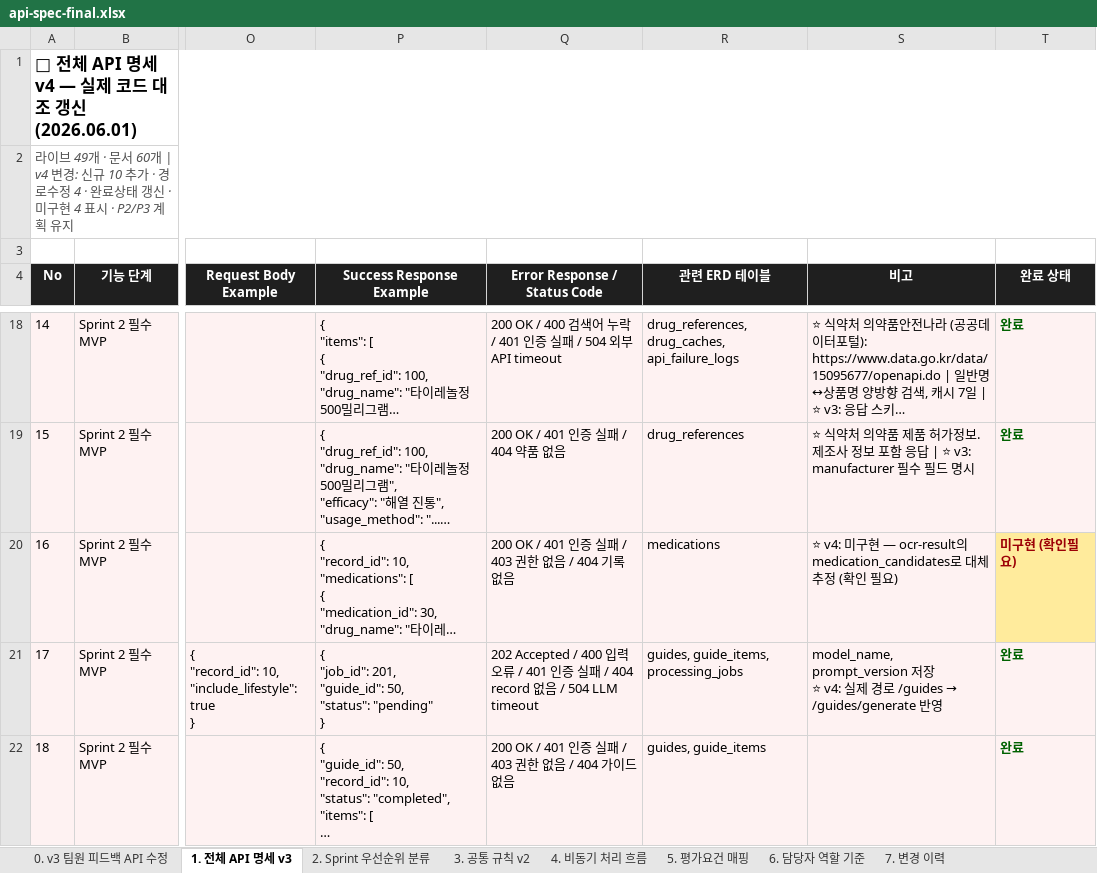
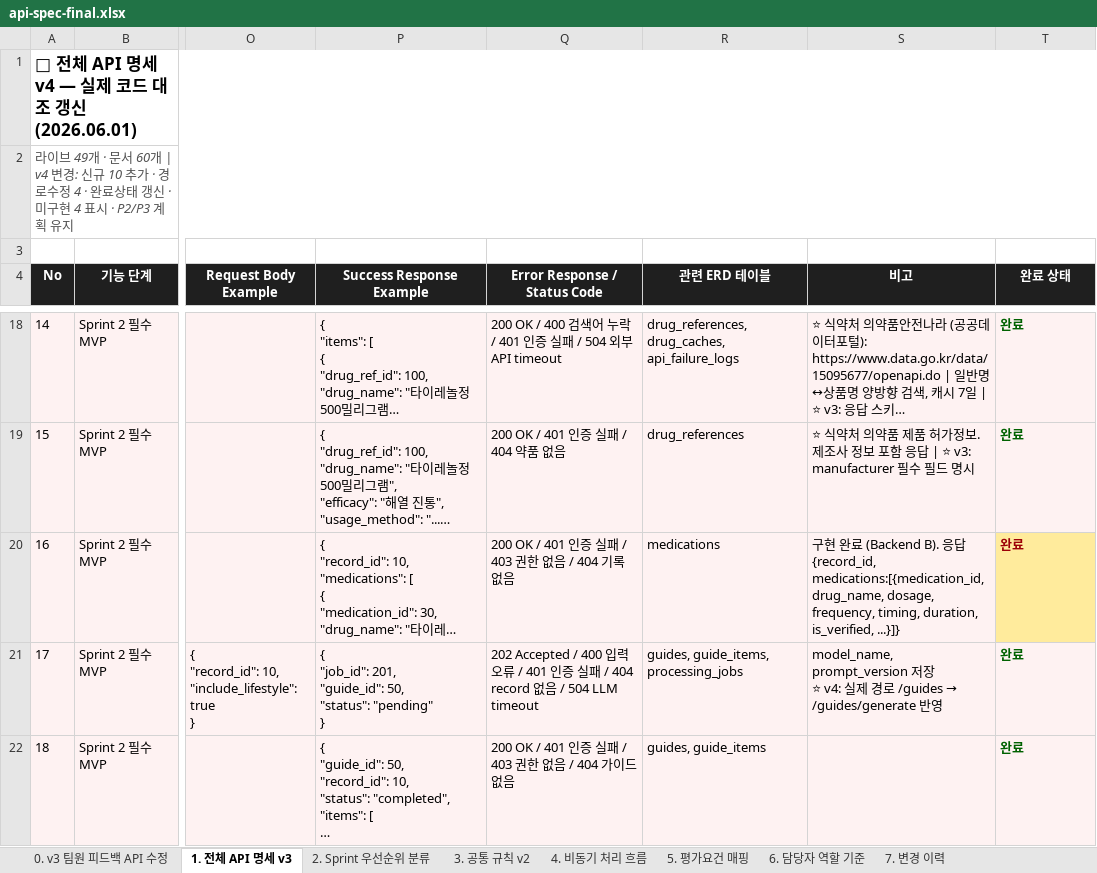
Before and after one commit to AI-HealthCare-03/AH_03_05, an Excel workbook: docs/api/api-spec-final.xlsx, sheet 1. 전체 API 명세 v3, drawn as a sheet; only a part is shown, gaps mark what is left out; long unchanged cells end in …; values as stored, in another font and other column widths than the file's, no borders; the diff covers the shown part only; the diff names each change by its address in the sheet, - before the commit and + after, or states it on an @@ line.

Commit message:
docs: 명세 v4 후속 - records guide/medications 구현완료 반영 + 상세응답 필드 갱신

```diff
--- a/docs/api/api-spec-final.xlsx (sheet 1. 전체 API 명세 v3)
+++ b/docs/api/api-spec-final.xlsx (sheet 1. 전체 API 명세 v3)
-S20 (비고): ⭐ v4: 미구현 — ocr-result의 medication_candidates로 대체 추정 (확인 필요)
+S20 (비고): 구현 완료 (Backend B). 응답 {record_id, medications:[{medication_id, drug_name, dosage, frequency, timing, duration, is_verified, ...}]}
-T20 (완료 상태): 미구현 (확인필요)
+T20 (완료 상태): 완료
```
Also changed, not shown: 3 edited cells elsewhere in this sheet.
